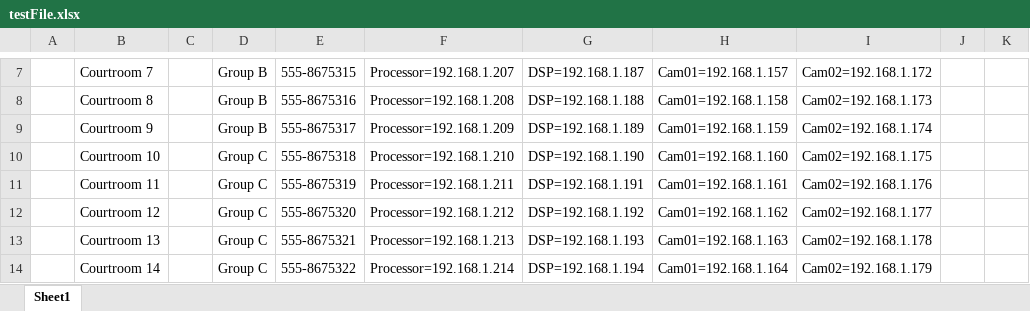
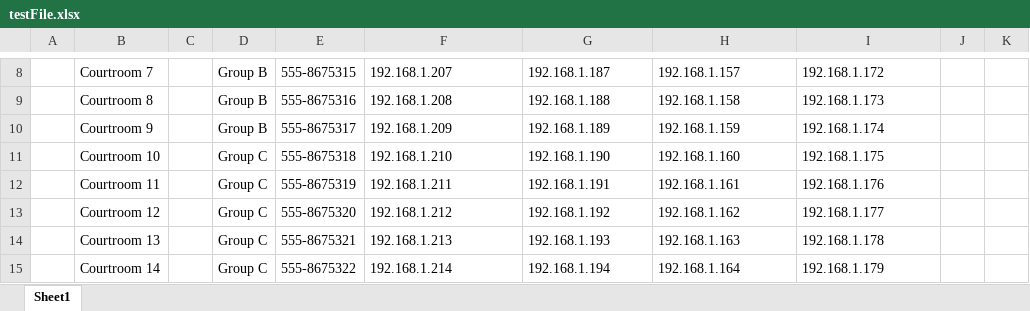
Before and after one commit to bcampagnolaFTR/FTR_Templates, an Excel workbook: Main_Template/testFile.xlsx, sheet Sheet1, drawn as a sheet; only a part is shown, gaps mark what is left out; values as stored, in another font and other column widths than the file's, no borders; addresses are those after the commit; the diff covers the shown part only; the diff names each change by its address in the sheet, - before the commit and + after, or states it on an @@ line.

```diff
--- a/Main_Template/testFile.xlsx (sheet Sheet1)
+++ b/Main_Template/testFile.xlsx (sheet Sheet1)
-F8: Processor=192.168.1.207
+F8: 192.168.1.207
-G8: DSP=192.168.1.187
+G8: 192.168.1.187
-H8: Cam01=192.168.1.157
+H8: 192.168.1.157
-I8: Cam02=192.168.1.172
+I8: 192.168.1.172
-F9: Processor=192.168.1.208
+F9: 192.168.1.208
-G9: DSP=192.168.1.188
+G9: 192.168.1.188
-H9: Cam01=192.168.1.158
+H9: 192.168.1.158
-I9: Cam02=192.168.1.173
+I9: 192.168.1.173
-F10: Processor=192.168.1.209
+F10: 192.168.1.209
-G10: DSP=192.168.1.189
+G10: 192.168.1.189
-H10: Cam01=192.168.1.159
+H10: 192.168.1.159
-I10: Cam02=192.168.1.174
+I10: 192.168.1.174
-F11: Processor=192.168.1.210
+F11: 192.168.1.210
-G11: DSP=192.168.1.190
+G11: 192.168.1.190
-H11: Cam01=192.168.1.160
+H11: 192.168.1.160
-I11: Cam02=192.168.1.175
+I11: 192.168.1.175
-F12: Processor=192.168.1.211
+F12: 192.168.1.211
-G12: DSP=192.168.1.191
+G12: 192.168.1.191
-H12: Cam01=192.168.1.161
+H12: 192.168.1.161
-I12: Cam02=192.168.1.176
+I12: 192.168.1.176
-F13: Processor=192.168.1.212
+F13: 192.168.1.212
-G13: DSP=192.168.1.192
+G13: 192.168.1.192
-H13: Cam01=192.168.1.162
+H13: 192.168.1.162
-I13: Cam02=192.168.1.177
+I13: 192.168.1.177
-F14: Processor=192.168.1.213
+F14: 192.168.1.213
-G14: DSP=192.168.1.193
+G14: 192.168.1.193
-H14: Cam01=192.168.1.163
+H14: 192.168.1.163
-I14: Cam02=192.168.1.178
+I14: 192.168.1.178
-F15: Processor=192.168.1.214
+F15: 192.168.1.214
-G15: DSP=192.168.1.194
+G15: 192.168.1.194
-H15: Cam01=192.168.1.164
+H15: 192.168.1.164
-I15: Cam02=192.168.1.179
+I15: 192.168.1.179
```
Also changed, not shown: 1 added row and 32 edited cells elsewhere in this sheet, 2 other files.
